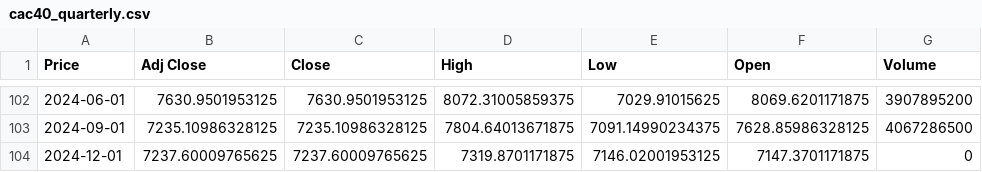
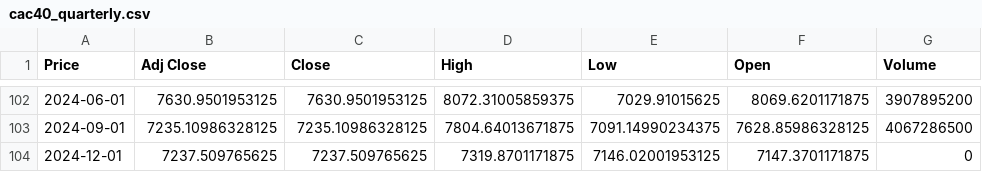
Before and after one commit to amreily/Projet-python-2A, a CSV file: cac40_quarterly.csv, drawn as a sheet; only a part is shown, gaps mark what is left out; the diff names each change by its address in the sheet, - before the commit and + after, or states it on an @@ line.

```diff
--- a/cac40_quarterly.csv
+++ b/cac40_quarterly.csv
-B104 (Adj Close): 7237.60009765625
+B104 (Adj Close): 7237.509765625
-C104 (Close): 7237.60009765625
+C104 (Close): 7237.509765625
```
Also changed, not shown: 1 other file.
